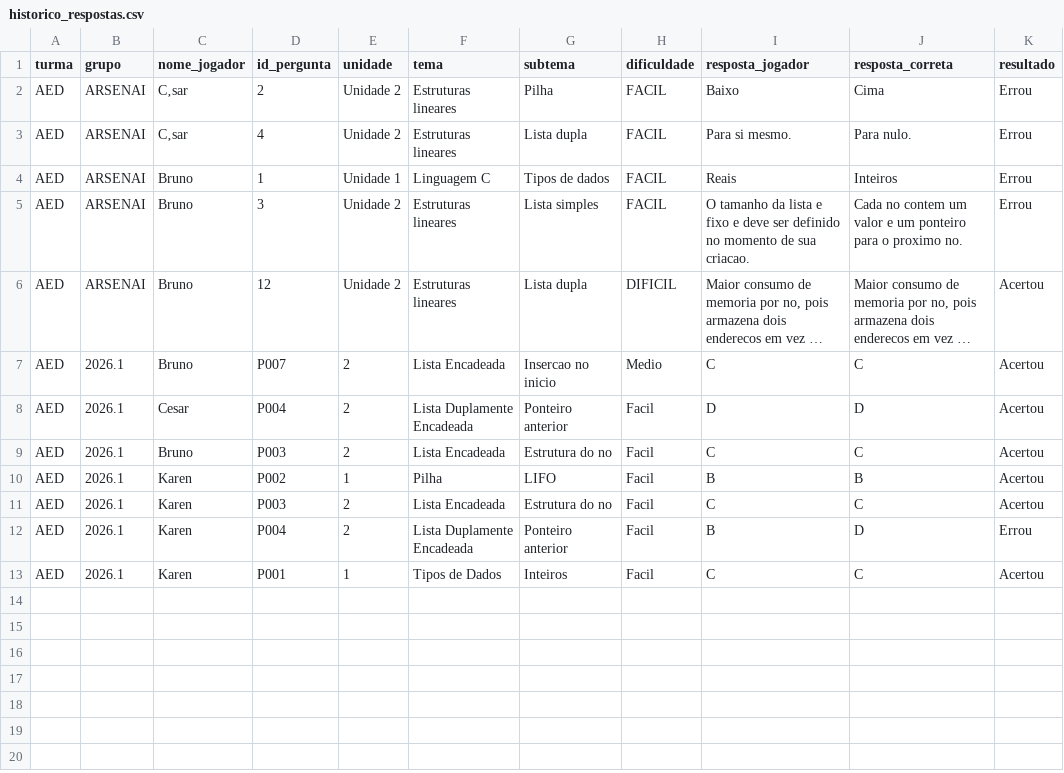
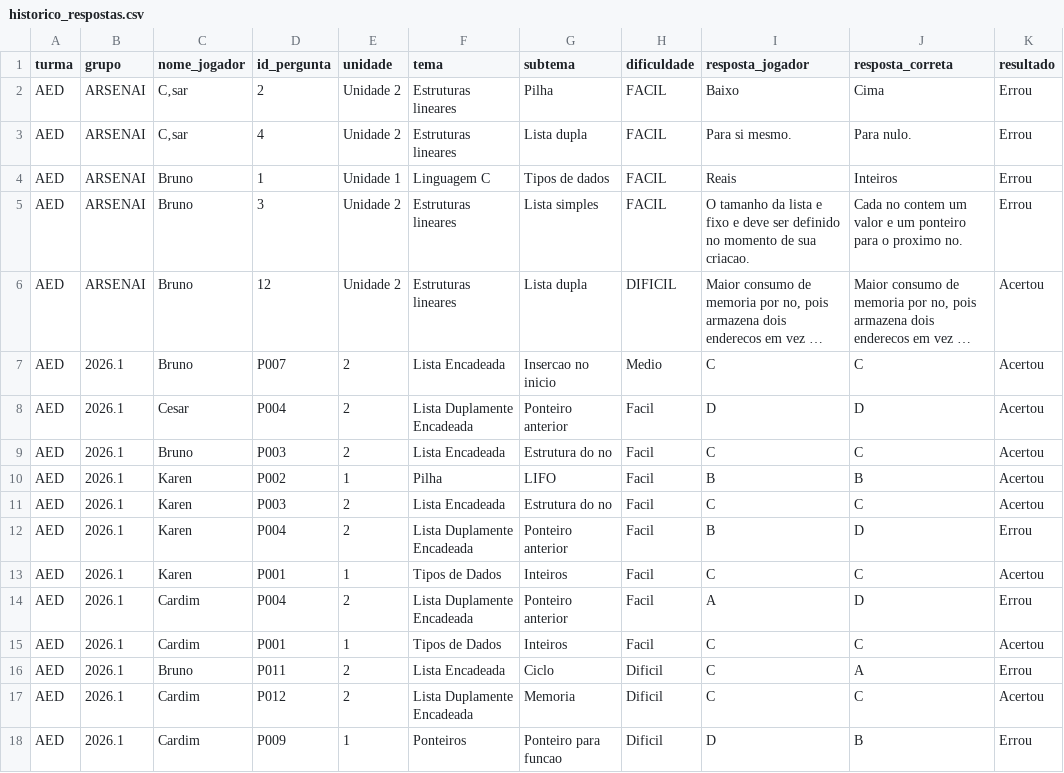
Before and after one commit to Brunexos/projeto-aed, a CSV file: historico_respostas.csv, drawn as a sheet; long unchanged cells end in ….

```diff
--- a/historico_respostas.csv
+++ b/historico_respostas.csv
@@ -13 +13,6 @@ AED;2026.1;Karen;P004;2;Lista Duplamente Encadeada;Ponteiro anterior;Facil;B;D;E
 AED;2026.1;Karen;P001;1;Tipos de Dados;Inteiros;Facil;C;C;Acertou
+AED;2026.1;Cardim;P004;2;Lista Duplamente Encadeada;Ponteiro anterior;Facil;A;D;Errou
+AED;2026.1;Cardim;P001;1;Tipos de Dados;Inteiros;Facil;C;C;Acertou
+AED;2026.1;Bruno;P011;2;Lista Encadeada;Ciclo;Dificil;C;A;Errou
+AED;2026.1;Cardim;P012;2;Lista Duplamente Encadeada;Memoria;Dificil;C;C;Acertou
+AED;2026.1;Cardim;P009;1;Ponteiros;Ponteiro para funcao;Dificil;D;B;Errou
```
Also changed, not shown: 4 other files.
